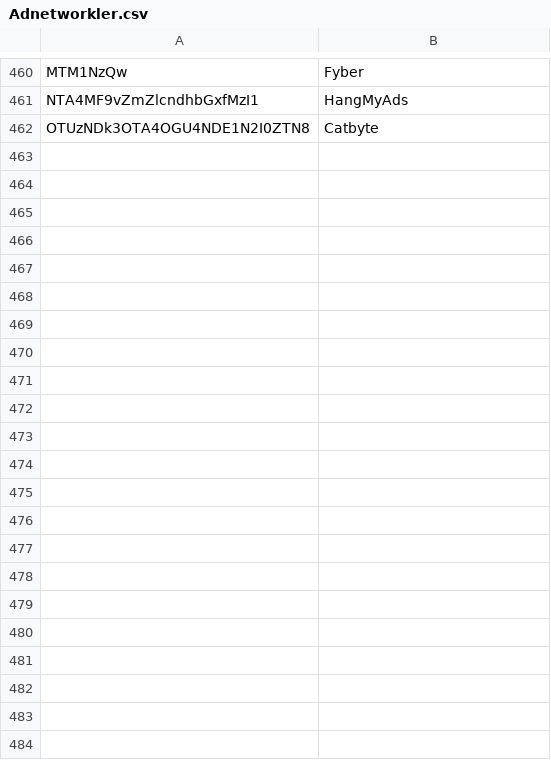
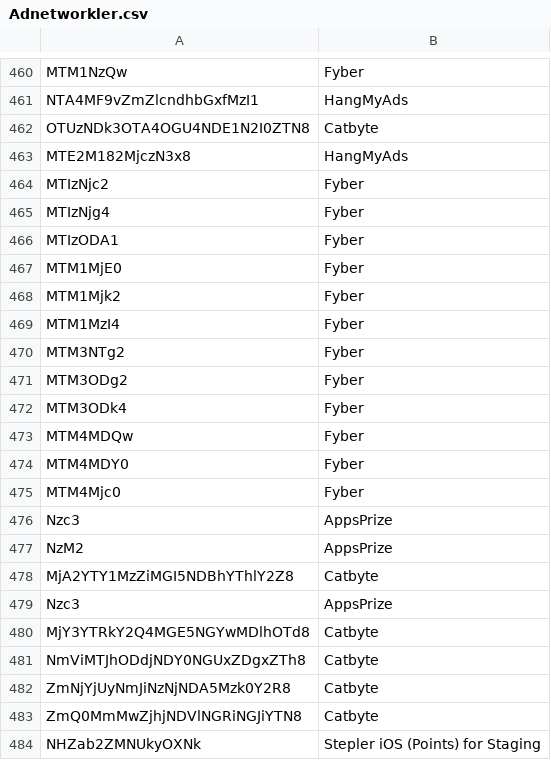
Before and after one commit to BeratGocer/appsamurai-dashboard, a CSV file: Adnetworkler.csv, drawn as a sheet; only a part is shown, gaps mark what is left out; the diff names each change by its address in the sheet, - before the commit and + after, or states it on an @@ line.

```diff
--- a/Adnetworkler.csv
+++ b/Adnetworkler.csv
+row 463: MTE2M182MjczN3x8 | HangMyAds
+row 464: MTIzNjc2 | Fyber
+row 465: MTIzNjg4 | Fyber
+row 466: MTIzODA1 | Fyber
+row 467: MTM1MjE0 | Fyber
+row 468: MTM1Mjk2 | Fyber
+row 469: MTM1MzI4 | Fyber
+row 470: MTM3NTg2 | Fyber
+row 471: MTM3ODg2 | Fyber
+row 472: MTM3ODk4 | Fyber
+row 473: MTM4MDQw | Fyber
+row 474: MTM4MDY0 | Fyber
+row 475: MTM4Mjc0 | Fyber
+row 476: Nzc3 | AppsPrize
+row 477: NzM2 | AppsPrize
+row 478: MjA2YTY1MzZiMGI5NDBhYThlY2Z8 | Catbyte
+row 479: Nzc3 | AppsPrize
+row 480: MjY3YTRkY2Q4MGE5NGYwMDlhOTd8 | Catbyte
+row 481: NmViMTJhODdjNDY0NGUxZDgxZTh8 | Catbyte
+row 482: ZmNjYjUyNmJiNzNjNDA5Mzk0Y2R8 | Catbyte
+row 483: ZmQ0MmMwZjhjNDVlNGRiNGJiYTN8 | Catbyte
+row 484: NHZab2ZMNUkyOXNk | Stepler iOS (Points) for Staging
```
Also changed, not shown: 2 other files.
